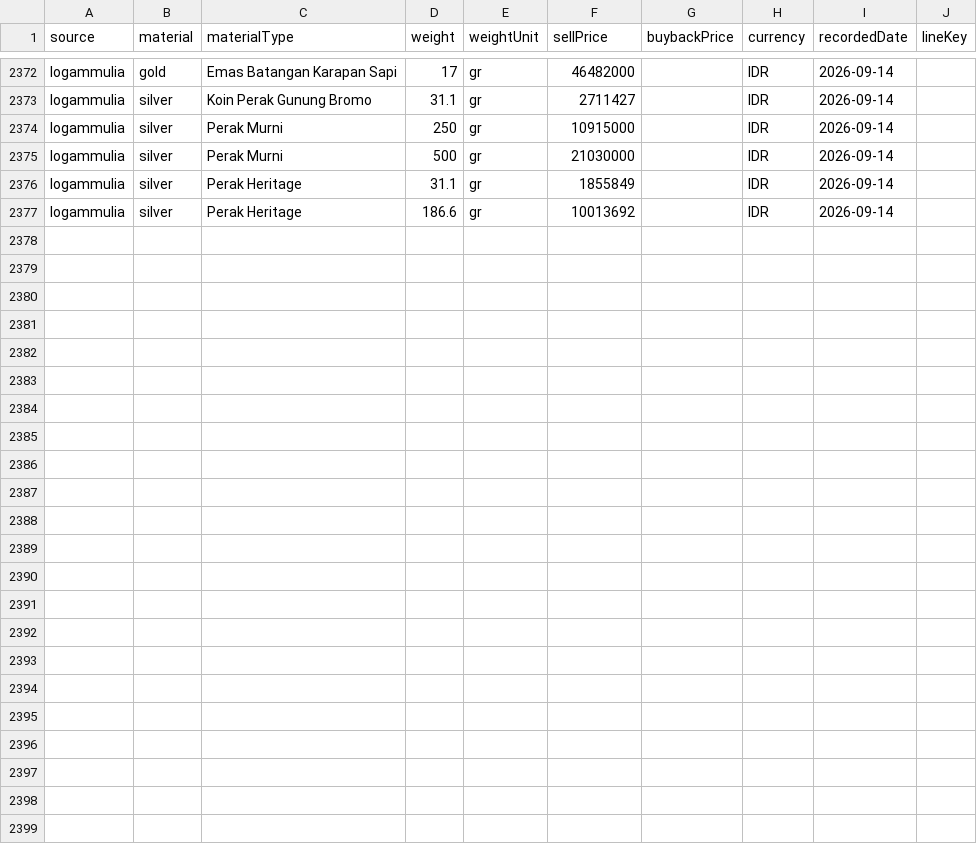
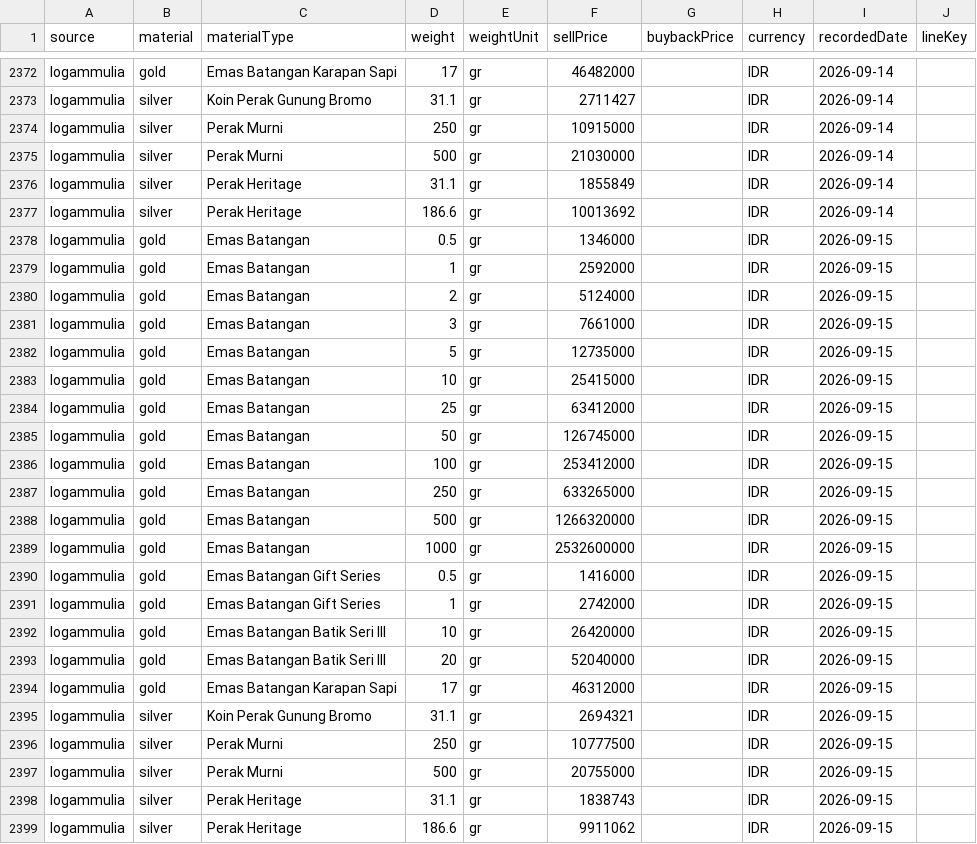
Before and after one commit to iamutaki/logam-mulia-api, a CSV file: backup/prices/logammulia.csv, drawn as a sheet; only a part is shown, gaps mark what is left out; the diff names each change by its address in the sheet, - before the commit and + after, or states it on an @@ line.

```diff
--- a/backup/prices/logammulia.csv
+++ b/backup/prices/logammulia.csv
+row 2378: logammulia | gold | Emas Batangan | 0.5 | gr | 1346000 |  | IDR | 2026-09-15
+row 2379: logammulia | gold | Emas Batangan | 1 | gr | 2592000 |  | IDR | 2026-09-15
+row 2380: logammulia | gold | Emas Batangan | 2 | gr | 5124000 |  | IDR | 2026-09-15
+row 2381: logammulia | gold | Emas Batangan | 3 | gr | 7661000 |  | IDR | 2026-09-15
+row 2382: logammulia | gold | Emas Batangan | 5 | gr | 12735000 |  | IDR | 2026-09-15
+row 2383: logammulia | gold | Emas Batangan | 10 | gr | 25415000 |  | IDR | 2026-09-15
+row 2384: logammulia | gold | Emas Batangan | 25 | gr | 63412000 |  | IDR | 2026-09-15
+row 2385: logammulia | gold | Emas Batangan | 50 | gr | 126745000 |  | IDR | 2026-09-15
+row 2386: logammulia | gold | Emas Batangan | 100 | gr | 253412000 |  | IDR | 2026-09-15
+row 2387: logammulia | gold | Emas Batangan | 250 | gr | 633265000 |  | IDR | 2026-09-15
+row 2388: logammulia | gold | Emas Batangan | 500 | gr | 1266320000 |  | IDR | 2026-09-15
+row 2389: logammulia | gold | Emas Batangan | 1000 | gr | 2532600000 |  | IDR | 2026-09-15
+row 2390: logammulia | gold | Emas Batangan Gift Series | 0.5 | gr | 1416000 |  | IDR | 2026-09-15
+row 2391: logammulia | gold | Emas Batangan Gift Series | 1 | gr | 2742000 |  | IDR | 2026-09-15
+row 2392: logammulia | gold | Emas Batangan Batik Seri III | 10 | gr | 26420000 |  | IDR | 2026-09-15
+row 2393: logammulia | gold | Emas Batangan Batik Seri III | 20 | gr | 52040000 |  | IDR | 2026-09-15
+row 2394: logammulia | gold | Emas Batangan Karapan Sapi | 17 | gr | 46312000 |  | IDR | 2026-09-15
+row 2395: logammulia | silver | Koin Perak Gunung Bromo | 31.1 | gr | 2694321 |  | IDR | 2026-09-15
+row 2396: logammulia | silver | Perak Murni | 250 | gr | 10777500 |  | IDR | 2026-09-15
+row 2397: logammulia | silver | Perak Murni | 500 | gr | 20755000 |  | IDR | 2026-09-15
+row 2398: logammulia | silver | Perak Heritage | 31.1 | gr | 1838743 |  | IDR | 2026-09-15
+row 2399: logammulia | silver | Perak Heritage | 186.6 | gr | 9911062 |  | IDR | 2026-09-15
```
Also changed, not shown: backup/prices/cermati.csv, backup/prices/emasku.csv, 15 other files.
